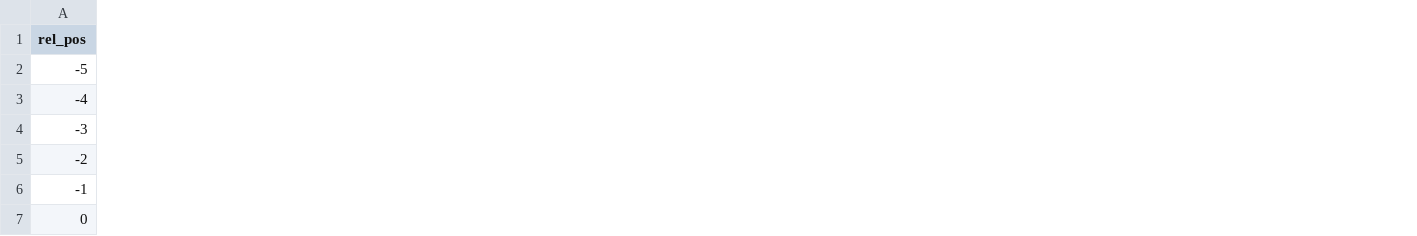
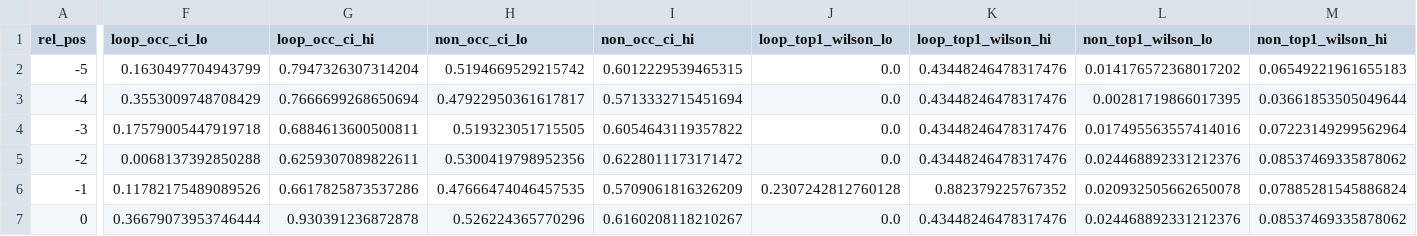
Before and after one commit to Mithilyaganti/jlens-doom-loop-analysis, a CSV file: results/exp2/pre_onset_series.csv, drawn as a sheet; only a part is shown, gaps mark what is left out; the diff names each change by its address in the sheet, - before the commit and + after, or states it on an @@ line.

```diff
--- a/results/exp2/pre_onset_series.csv
+++ b/results/exp2/pre_onset_series.csv
+column F (loop_occ_ci_lo), rows 2-7: 0.1630497704943799 | 0.3553009748708429 | 0.17579005447919718 | 0.0068137392850288 | 0.11782175489089526 | 0.36679073953746444
+column G (loop_occ_ci_hi), rows 2-7: 0.7947326307314204 | 0.7666699268650694 | 0.6884613600500811 | 0.6259307089822611 | 0.6617825873537286 | 0.930391236872878
+column H (non_occ_ci_lo), rows 2-7: 0.5194669529215742 | 0.47922950361617817 | 0.519323051715505 | 0.5300419798952356 | 0.47666474046457535 | 0.526224365770296
+column I (non_occ_ci_hi), rows 2-7: 0.6012229539465315 | 0.5713332715451694 | 0.6054643119357822 | 0.6228011173171472 | 0.5709061816326209 | 0.6160208118210267
+column J (loop_top1_wilson_lo), rows 2-7: 0.0 | 0.0 | 0.0 | 0.0 | 0.2307242812760128 | 0.0
+column K (loop_top1_wilson_hi), rows 2-7: 0.43448246478317476 | 0.43448246478317476 | 0.43448246478317476 | 0.43448246478317476 | 0.882379225767352 | 0.43448246478317476
+column L (non_top1_wilson_lo), rows 2-7: 0.014176572368017202 | 0.00281719866017395 | 0.017495563557414016 | 0.024468892331212376 | 0.020932505662650078 | 0.024468892331212376
+column M (non_top1_wilson_hi), rows 2-7: 0.06549221961655183 | 0.03661853505049644 | 0.07223149299562964 | 0.08537469335878062 | 0.07885281545886824 | 0.08537469335878062
```
Also changed, not shown: results/exp1/geometry_by_layer.csv, 41 other files.
